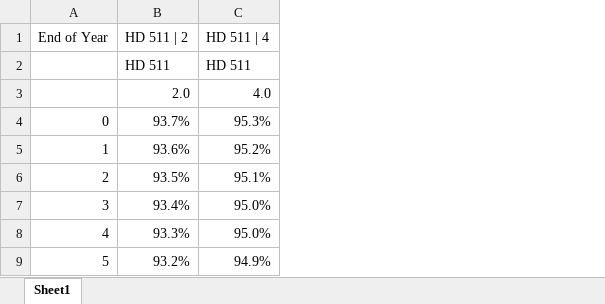
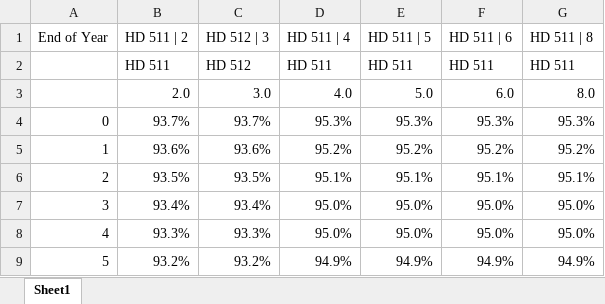
Before and after one commit to he-man-shoo/glowing-chainsaw, an Excel workbook: src/DC RTE.xlsx, sheet Sheet1, drawn as a sheet; only a part is shown; values as stored, in another font and other column widths than the file's, no borders; the diff names each change by its address in the sheet, - before the commit and + after, or states it on an @@ line.

```diff
--- a/src/DC RTE.xlsx (sheet Sheet1)
+++ b/src/DC RTE.xlsx (sheet Sheet1)
+column C (HD 512 | 3), rows 2-9: HD 512 | 3.0 | 93.7% | 93.6% | 93.5% | 93.4% | 93.3% | 93.2%
+column E (HD 511 | 5), rows 2-9: HD 511 | 5.0 | 95.3% | 95.2% | 95.1% | 95.0% | 95.0% | 94.9%
+column F (HD 511 | 6), rows 2-9: HD 511 | 6.0 | 95.3% | 95.2% | 95.1% | 95.0% | 95.0% | 94.9%
+column G (HD 511 | 8), rows 2-9: HD 511 | 8.0 | 95.3% | 95.2% | 95.1% | 95.0% | 95.0% | 94.9%
```
Also changed, not shown: formulas that keep their value, src/Degradation Curves.xlsx, 1 other file.
